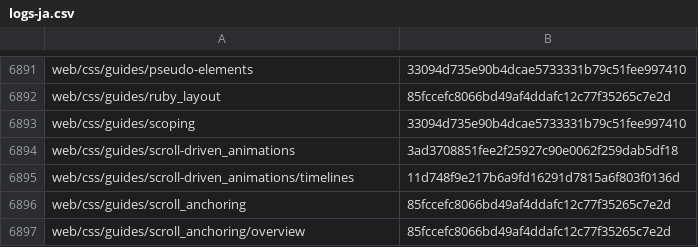
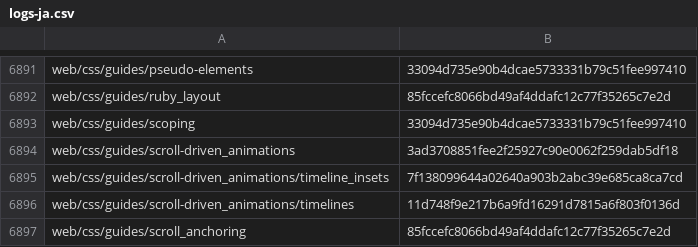
Before and after one commit to tristantheb/history-content-stats, a CSV file: history/logs-ja.csv, drawn as a sheet; only a part is shown, gaps mark what is left out; the shorter side is filled out with more unchanged rows; the diff names each change by its address in the sheet, - before the commit and + after, or states it on an @@ line.

Commit message:
sync(data): synchronize repositories data (#631)

```diff
--- a/history/logs-ja.csv
+++ b/history/logs-ja.csv
+row 6895: web/css/guides/scroll-driven_animations/timeline_insets | 7f138099644a02640a903b2abc39e685ca8ca7cd
```
Also changed, not shown: statistics/parity-de.csv, statistics/parity-ja.csv, 3 other files.
